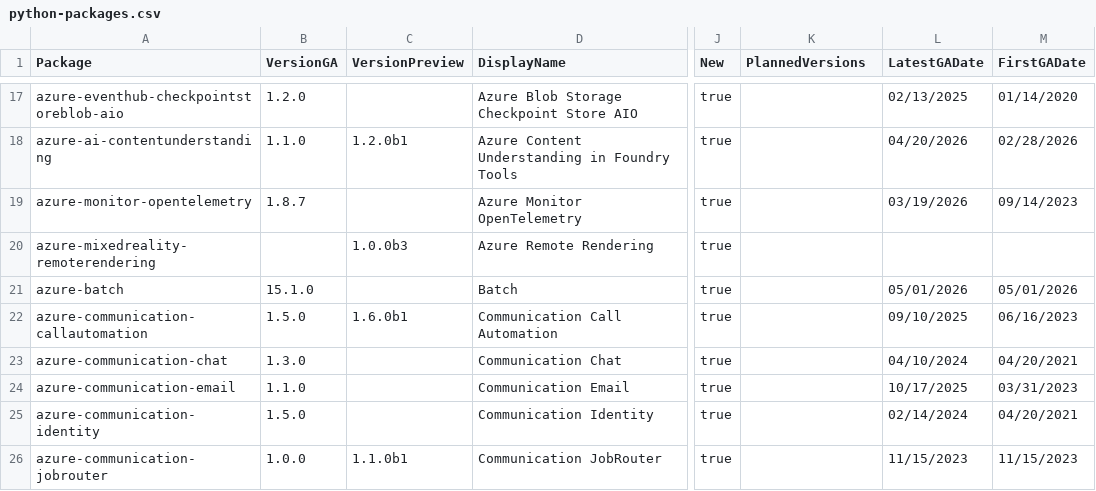
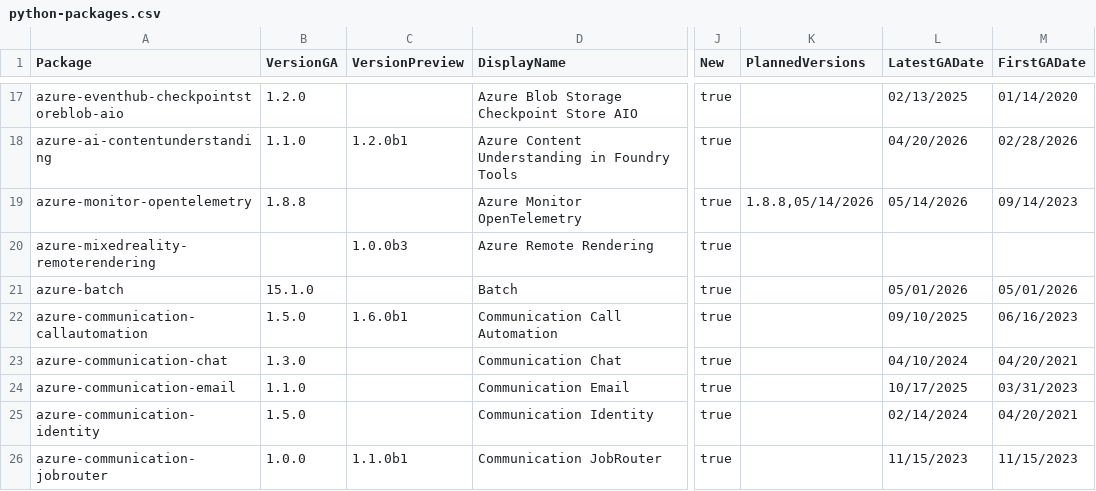
Before and after one commit to SPPRAGUE/azure-sdk, a CSV file: _data/releases/latest/python-packages.csv, drawn as a sheet; only a part is shown, gaps mark what is left out; the diff names each change by its address in the sheet, - before the commit and + after, or states it on an @@ line.

Commit message:
Update package index with latest published versions (#9955)

```diff
--- a/_data/releases/latest/python-packages.csv
+++ b/_data/releases/latest/python-packages.csv
-B19 (VersionGA): 1.8.7
+B19 (VersionGA): 1.8.8
-K19 (PlannedVersions): (empty)
+K19 (PlannedVersions): 1.8.8,05/14/2026
-L19 (LatestGADate): 03/19/2026
+L19 (LatestGADate): 05/14/2026
```
Also changed, not shown: 2 other files.
